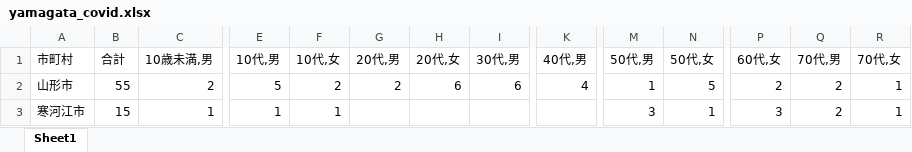
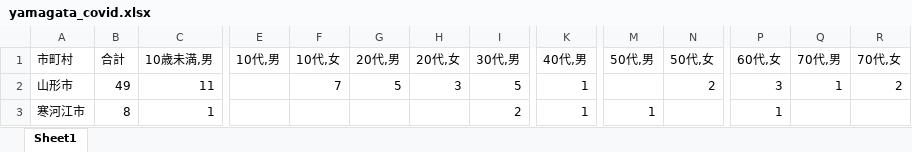
Before and after one commit to satorukadowaki/covid19-yamagata, an Excel workbook: app/master_data/excel/yamagata_covid.xlsx, sheet Sheet1, drawn as a sheet; only a part is shown, gaps mark what is left out; values as stored, in another font and other column widths than the file's, no borders; the diff covers the shown part only; the diff names each change by its address in the sheet, - before the commit and + after, or states it on an @@ line.

```diff
--- a/app/master_data/excel/yamagata_covid.xlsx (sheet Sheet1)
+++ b/app/master_data/excel/yamagata_covid.xlsx (sheet Sheet1)
-B2 (合計): 55
+B2 (合計): 49
-C2 (10歳未満,男): 2
+C2 (10歳未満,男): 11
-E2 (10代,男): 5
+E2 (10代,男): (empty)
-F2 (10代,女): 2
+F2 (10代,女): 7
-G2 (20代,男): 2
+G2 (20代,男): 5
-H2 (20代,女): 6
+H2 (20代,女): 3
-I2 (30代,男): 6
+I2 (30代,男): 5
-K2 (40代,男): 4
+K2 (40代,男): 1
-M2 (50代,男): 1
+M2 (50代,男): (empty)
-N2 (50代,女): 5
+N2 (50代,女): 2
-P2 (60代,女): 2
+P2 (60代,女): 3
-Q2 (70代,男): 2
+Q2 (70代,男): 1
-R2 (70代,女): 1
+R2 (70代,女): 2
-B3 (合計): 15
+B3 (合計): 8
-E3 (10代,男): 1
+E3 (10代,男): (empty)
-F3 (10代,女): 1
+F3 (10代,女): (empty)
-I3 (30代,男): (empty)
+I3 (30代,男): 2
-K3 (40代,男): (empty)
+K3 (40代,男): 1
-M3 (50代,男): 3
+M3 (50代,男): 1
-N3 (50代,女): 1
+N3 (50代,女): (empty)
-P3 (60代,女): 3
+P3 (60代,女): 1
-Q3 (70代,男): 2
+Q3 (70代,男): (empty)
-R3 (70代,女): 1
+R3 (70代,女): (empty)
```
Also changed, not shown: 203 edited cells elsewhere in this sheet, 29 other files.
